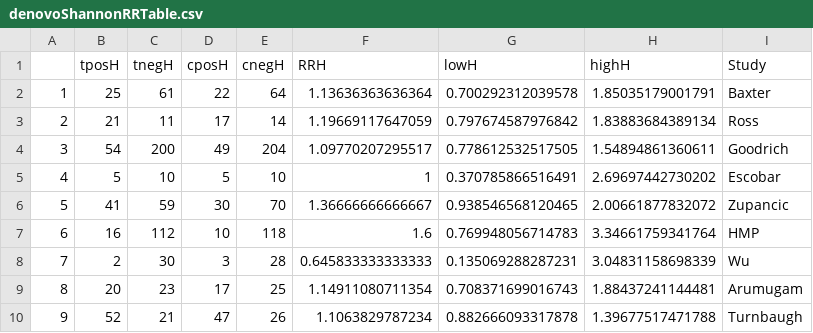
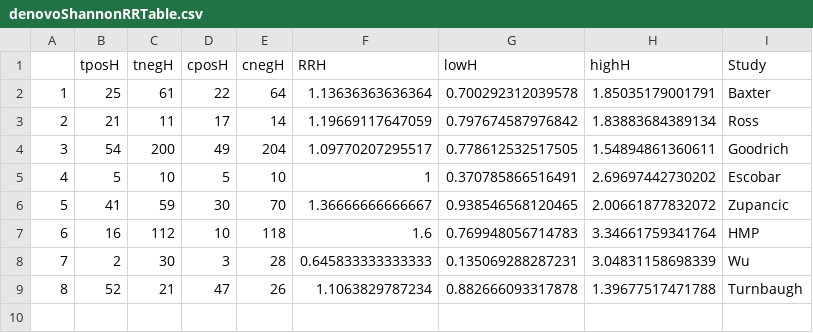
Before and after one commit to SchlossLab/Sze_Obesity_mBio_2016, a CSV file: results/tables/denovoShannonRRTable.csv, drawn as a sheet; removed rows and columns are numbered as before the commit, all else as after; the diff names each change by its address in the sheet, - before the commit and + after, or states it on an @@ line.

```diff
--- a/results/tables/denovoShannonRRTable.csv
+++ b/results/tables/denovoShannonRRTable.csv
-row 9: 8 | 20 | 23 | 17 | 25 | 1.14911080711354 | 0.708371699016743 | 1.88437241144481 | Arumugam
@@ column A renumbered from row 9 down @@
```
Also changed, not shown: results/tables/denovoBFRatioRRTable.csv, results/tables/denovoCombinedData.csv, 11 other files.
